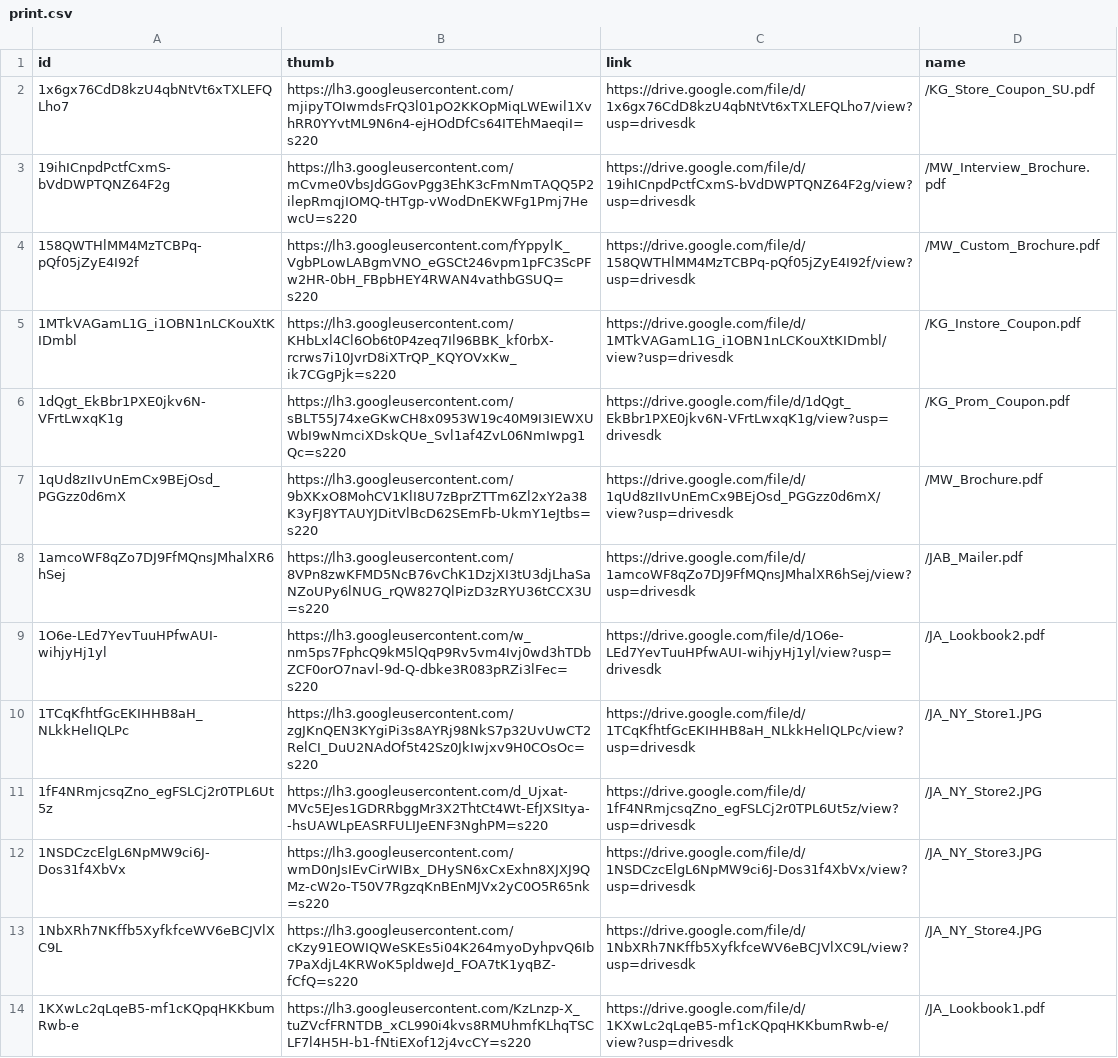
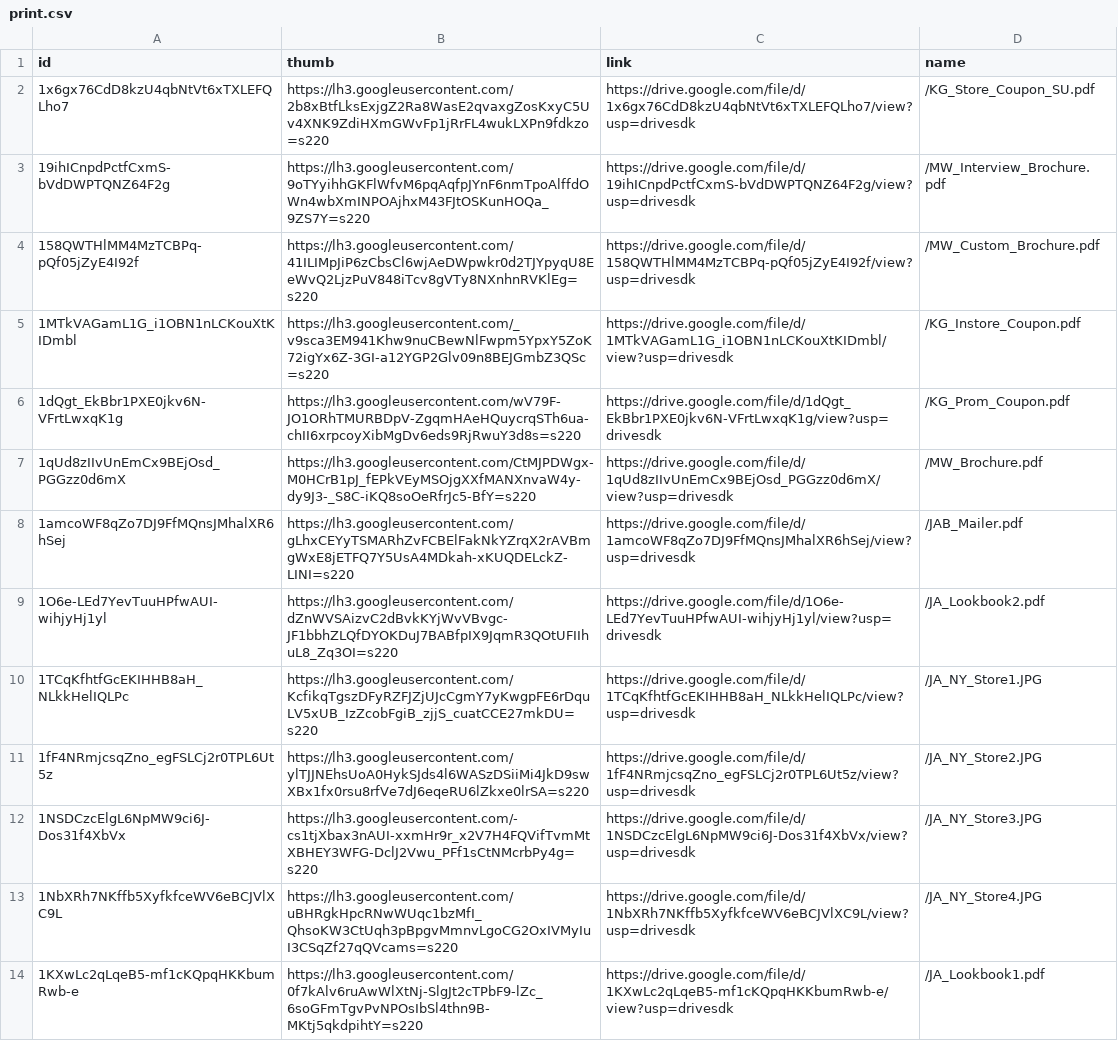
Before and after one commit to slcochard/stephaniecochard.com, a CSV file: _data/drive/print.csv, drawn as a sheet; the diff names each change by its address in the sheet, - before the commit and + after, or states it on an @@ line.

```diff
--- a/_data/drive/print.csv
+++ b/_data/drive/print.csv
-B2 (thumb): https://lh3.googleusercontent.com/mjipyTOIwmdsFrQ3l01pO2KKOpMiqLWEwil1XvhRR0YYvtML9N6n4-ejHOdDfCs64ITEhMaeqiI=s220
+B2 (thumb): https://lh3.googleusercontent.com/2b8xBtfLksExjgZ2Ra8WasE2qvaxgZosKxyC5Uv4XNK9ZdiHXmGWvFp1jRrFL4wukLXPn9fdkzo=s220
-B3 (thumb): https://lh3.googleusercontent.com/mCvme0VbsJdGGovPgg3EhK3cFmNmTAQQ5P2ilepRmqjIOMQ-tHTgp-vWodDnEKWFg1Pmj7HewcU=s220
+B3 (thumb): https://lh3.googleusercontent.com/9oTYyihhGKFlWfvM6pqAqfpJYnF6nmTpoAlffdOWn4wbXmINPOAjhxM43FJtOSKunHOQa_9ZS7Y=s220
-B4 (thumb): https://lh3.googleusercontent.com/fYppylK_VgbPLowLABgmVNO_eGSCt246vpm1pFC3ScPFw2HR-0bH_FBpbHEY4RWAN4vathbGSUQ=s220
+B4 (thumb): https://lh3.googleusercontent.com/41ILIMpJiP6zCbsCl6wjAeDWpwkr0d2TJYpyqU8EeWvQ2LjzPuV848iTcv8gVTy8NXnhnRVKlEg=s220
-B5 (thumb): https://lh3.googleusercontent.com/KHbLxl4Cl6Ob6t0P4zeq7Il96BBK_kf0rbX-rcrws7i10JvrD8iXTrQP_KQYOVxKw_ik7CGgPjk=s220
+B5 (thumb): https://lh3.googleusercontent.com/_v9sca3EM941Khw9nuCBewNlFwpm5YpxY5ZoK72igYx6Z-3GI-a12YGP2Glv09n8BEJGmbZ3QSc=s220
-B6 (thumb): https://lh3.googleusercontent.com/sBLT55J74xeGKwCH8x0953W19c40M9I3IEWXUWbI9wNmciXDskQUe_Svl1af4ZvL06NmIwpg1Qc=s220
+B6 (thumb): https://lh3.googleusercontent.com/wV79F-JO1ORhTMURBDpV-ZgqmHAeHQuycrqSTh6ua-chII6xrpcoyXibMgDv6eds9RjRwuY3d8s=s220
-B7 (thumb): https://lh3.googleusercontent.com/9bXKxO8MohCV1KlI8U7zBprZTTm6Zl2xY2a38K3yFJ8YTAUYJDitVlBcD62SEmFb-UkmY1eJtbs=s220
+B7 (thumb): https://lh3.googleusercontent.com/CtMJPDWgx-M0HCrB1pJ_fEPkVEyMSOjgXXfMANXnvaW4y-dy9J3-_S8C-iKQ8soOeRfrJc5-BfY=s220
-B8 (thumb): https://lh3.googleusercontent.com/8VPn8zwKFMD5NcB76vChK1DzjXI3tU3djLhaSaNZoUPy6lNUG_rQW827QlPizD3zRYU36tCCX3U=s220
+B8 (thumb): https://lh3.googleusercontent.com/gLhxCEYyTSMARhZvFCBElFakNkYZrqX2rAVBmgWxE8jETFQ7Y5UsA4MDkah-xKUQDELckZ-LINI=s220
-B9 (thumb): https://lh3.googleusercontent.com/w_nm5ps7FphcQ9kM5lQqP9Rv5vm4Ivj0wd3hTDbZCF0orO7navl-9d-Q-dbke3R083pRZi3lFec=s220
+B9 (thumb): https://lh3.googleusercontent.com/dZnWVSAizvC2dBvkKYjWvVBvgc-JF1bbhZLQfDYOKDuJ7BABfpIX9JqmR3QOtUFIIhuL8_Zq3OI=s220
-B10 (thumb): https://lh3.googleusercontent.com/zgJKnQEN3KYgiPi3s8AYRj98NkS7p32UvUwCT2RelCI_DuU2NAdOf5t42Sz0JkIwjxv9H0COsOc=s220
+B10 (thumb): https://lh3.googleusercontent.com/KcfikqTgszDFyRZFJZjUJcCgmY7yKwgpFE6rDquLV5xUB_IzZcobFgiB_zjjS_cuatCCE27mkDU=s220
-B11 (thumb): https://lh3.googleusercontent.com/d_Ujxat-MVc5EJes1GDRRbggMr3X2ThtCt4Wt-EfJXSItya--hsUAWLpEASRFULIJeENF3NghPM=s220
+B11 (thumb): https://lh3.googleusercontent.com/ylTJJNEhsUoA0HykSJds4l6WASzDSiiMi4JkD9swXBx1fx0rsu8rfVe7dJ6eqeRU6lZkxe0lrSA=s220
-B12 (thumb): https://lh3.googleusercontent.com/wmD0nJsIEvCirWIBx_DHySN6xCxExhn8XJXJ9QMz-cW2o-T50V7RgzqKnBEnMJVx2yC0O5R65nk=s220
+B12 (thumb): https://lh3.googleusercontent.com/-cs1tjXbax3nAUI-xxmHr9r_x2V7H4FQVifTvmMtXBHEY3WFG-DclJ2Vwu_PFf1sCtNMcrbPy4g=s220
-B13 (thumb): https://lh3.googleusercontent.com/cKzy91EOWIQWeSKEs5i04K264myoDyhpvQ6Ib7PaXdjL4KRWoK5pldweJd_FOA7tK1yqBZ-fCfQ=s220
+B13 (thumb): https://lh3.googleusercontent.com/uBHRgkHpcRNwWUqc1bzMfI_QhsoKW3CtUqh3pBpgvMmnvLgoCG2OxIVMyIuI3CSqZf27qQVcams=s220
-B14 (thumb): https://lh3.googleusercontent.com/KzLnzp-X_tuZVcfFRNTDB_xCL990i4kvs8RMUhmfKLhqTSCLF7l4H5H-b1-fNtiEXof12j4vcCY=s220
+B14 (thumb): https://lh3.googleusercontent.com/0f7kAlv6ruAwWlXtNj-SlgJt2cTPbF9-lZc_6soGFmTgvPvNPOsIbSl4thn9B-MKtj5qkdpihtY=s220
```
Also changed, not shown: _data/drive/digital.csv, _data/drive/storytelling.csv.
